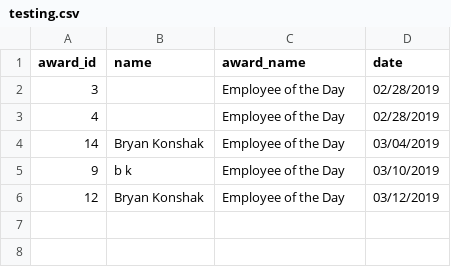
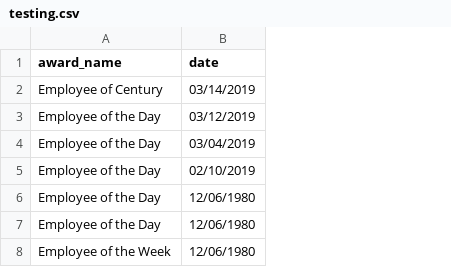
Before and after one commit to bryankle/nihal_capstone, a CSV file: server/testing.csv, drawn as a sheet; removed rows and columns are numbered as before the commit, all else as after; the diff names each change by its address in the sheet, - before the commit and + after, or states it on an @@ line.

```diff
--- a/server/testing.csv
+++ b/server/testing.csv
-column A (award_id), rows 3-6: 4 | 14 | 9 | 12
-column B (name), rows 4-6: Bryan Konshak | b k | Bryan Konshak
-row 2: 3 |  | Employee of the Day | 02/28/2019
+row 2: Employee of Century | 03/14/2019
-B3 (date): 02/28/2019
+B3 (date): 03/12/2019
-B5 (date): 03/10/2019
+B5 (date): 02/10/2019
-B6 (date): 03/12/2019
+B6 (date): 12/06/1980
+row 7: Employee of the Day | 12/06/1980
+row 8: Employee of the Week | 12/06/1980
```
Also changed, not shown: 10 other files.
